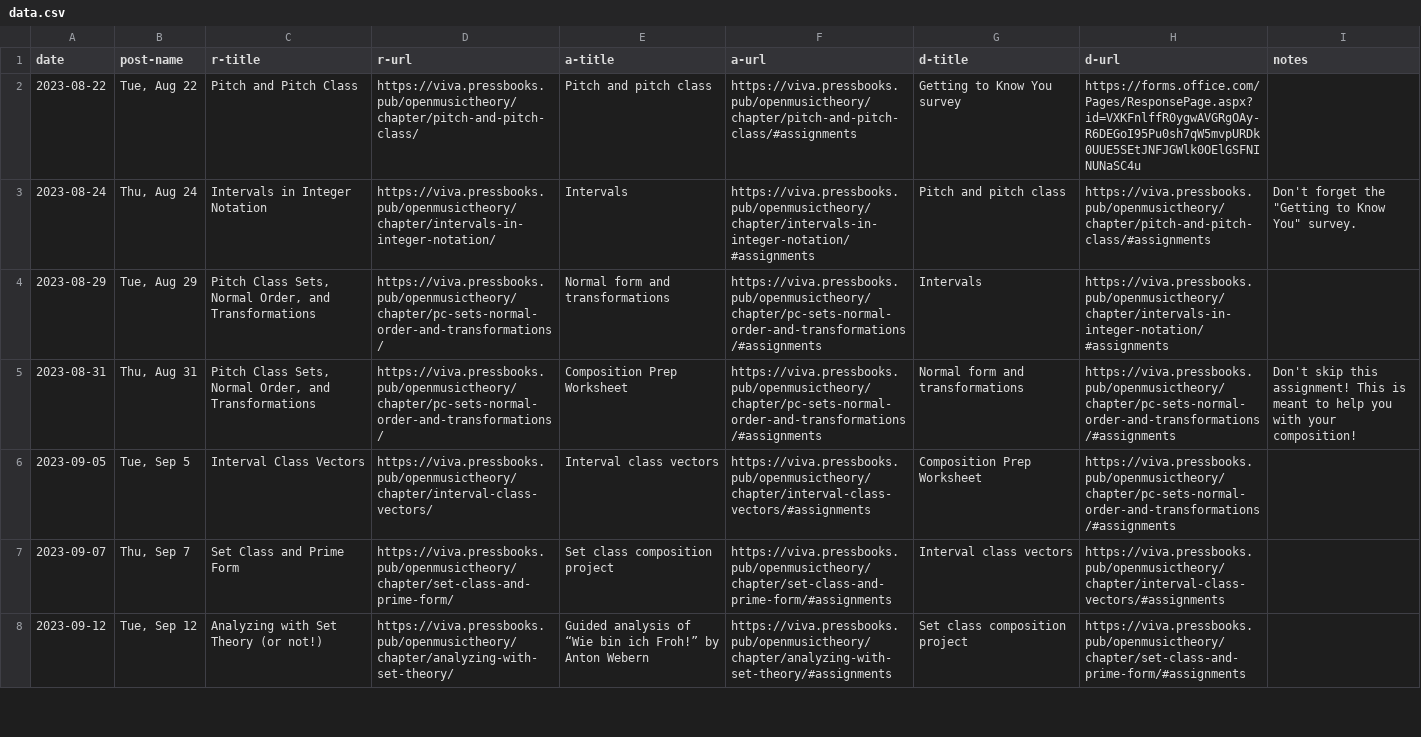
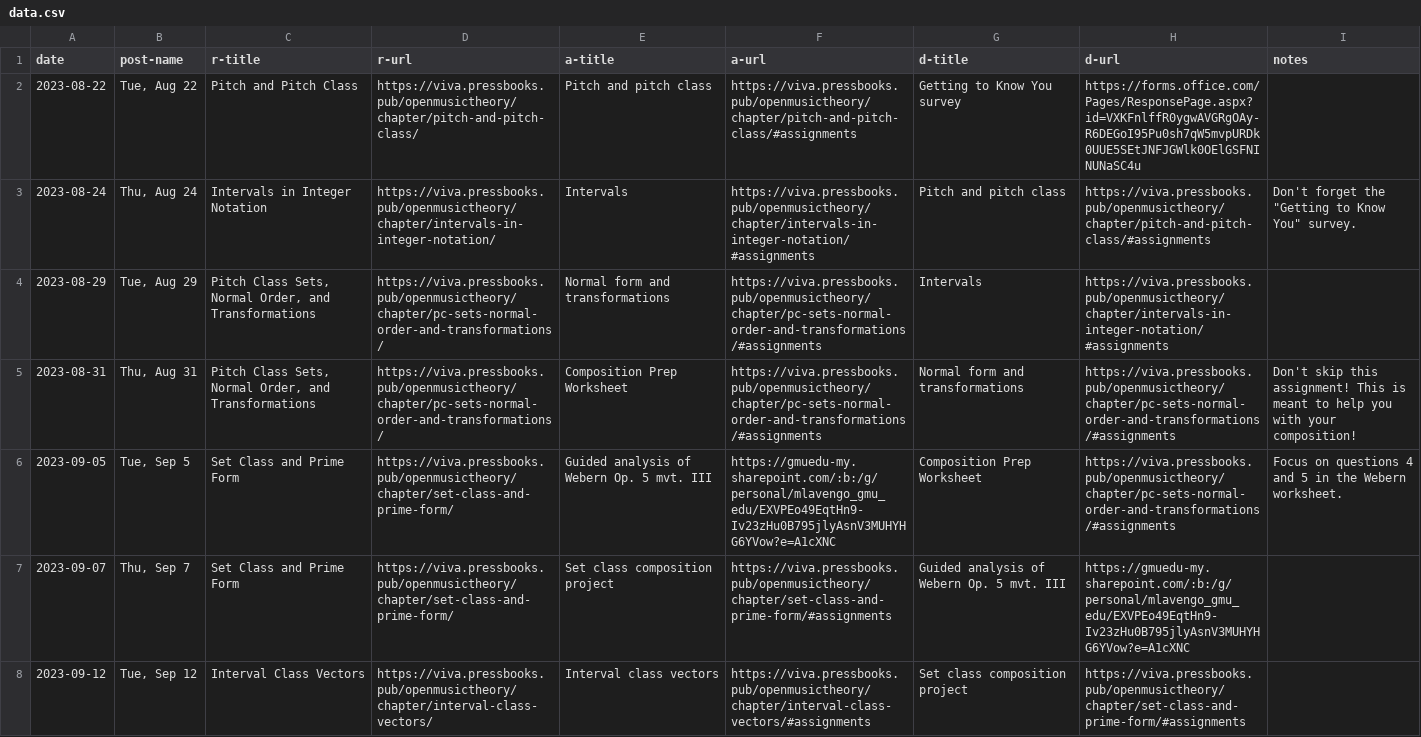
Before and after one commit to meganlavengood/musi216, a CSV file: calendar_generator/data.csv, drawn as a sheet; only a part is shown; the diff covers the shown part only.

```diff
--- a/calendar_generator/data.csv
+++ b/calendar_generator/data.csv
@@ -5,4 +5,4 @@ date,post-name,r-title,r-url,a-title,a-url,d-title,d-url,notes
 2023-08-31,"Thu, Aug 31","Pitch Class Sets, Normal Order, and Transformations",https://viva.pressbooks.pub/openmusictheory/chapter/pc-sets-normal-order-and-transformations/,Composition Prep Worksheet,https://viva.pressbooks.pub/openmusictheory/chapter/pc-sets-normal-order-and-transformations/#assignments,Normal form and transformations,https://viva.pressbooks.pub/openmusictheory/chapter/pc-sets-normal-order-and-transformations/#assignments,Don't skip this assignment! This is meant to help you with your composition!
-2023-09-05,"Tue, Sep 5",Interval Class Vectors,https://viva.pressbooks.pub/openmusictheory/chapter/interval-class-vectors/,Interval class vectors,https://viva.pressbooks.pub/openmusictheory/chapter/interval-class-vectors/#assignments,Composition Prep Worksheet,https://viva.pressbooks.pub/openmusictheory/chapter/pc-sets-normal-order-and-transformations/#assignments,
-2023-09-07,"Thu, Sep 7",Set Class and Prime Form,https://viva.pressbooks.pub/openmusictheory/chapter/set-class-and-prime-form/,Set class composition project,https://viva.pressbooks.pub/openmusictheory/chapter/set-class-and-prime-form/#assignments,Interval class vectors,https://viva.pressbooks.pub/openmusictheory/chapter/interval-class-vectors/#assignments,
-2023-09-12,"Tue, Sep 12",Analyzing with Set Theory (or not!),https://viva.pressbooks.pub/openmusictheory/chapter/analyzing-with-set-theory/,Guided analysis of “Wie bin ich Froh!” by Anton Webern,https://viva.pressbooks.pub/openmusictheory/chapter/analyzing-with-set-theory/#assignments,Set class composition project,https://viva.pressbooks.pub/openmusictheory/chapter/set-class-and-prime-form/#assignments,
+2023-09-05,"Tue, Sep 5",Set Class and Prime Form,https://viva.pressbooks.pub/openmusictheory/chapter/set-class-and-prime-form/,Guided analysis of Webern Op. 5 mvt. III,https://gmuedu-my.sharepoint.com/:b:/g/personal/mlavengo_gmu_edu/EXVPEo49EqtHn9-Iv23zHu0B795jlyAsnV3MUHYHG6YVow?e=A1cXNC,Composition Prep Worksheet,https://viva.pressbooks.pub/openmusictheory/chapter/pc-sets-normal-order-and-transformations/#assignments,Focus on questions 4 and 5 in the Webern worksheet.
+2023-09-07,"Thu, Sep 7",Set Class and Prime Form,https://viva.pressbooks.pub/openmusictheory/chapter/set-class-and-prime-form/,Set class composition project,https://viva.pressbooks.pub/openmusictheory/chapter/set-class-and-prime-form/#assignments,Guided analysis of Webern Op. 5 mvt. III,https://gmuedu-my.sharepoint.com/:b:/g/personal/mlavengo_gmu_edu/EXVPEo49EqtHn9-Iv23zHu0B795jlyAsnV3MUHYHG6YVow?e=A1cXNC,
+2023-09-12,"Tue, Sep 12",Interval Class Vectors,https://viva.pressbooks.pub/openmusictheory/chapter/interval-class-vectors/,Interval class vectors,https://viva.pressbooks.pub/openmusictheory/chapter/interval-class-vectors/#assignments,Set class composition project,https://viva.pressbooks.pub/openmusictheory/chapter/set-class-and-prime-form/#assignments,
```
Also changed, not shown: 4 edited cells elsewhere in this file, 7 other files.
